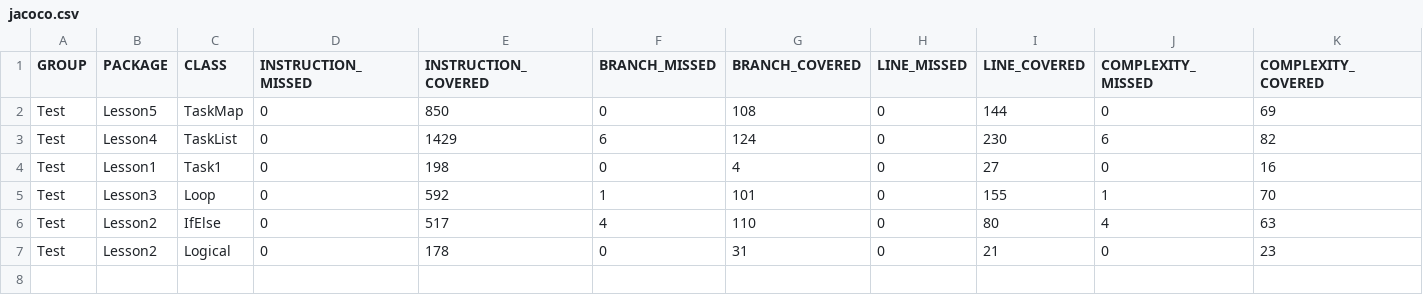
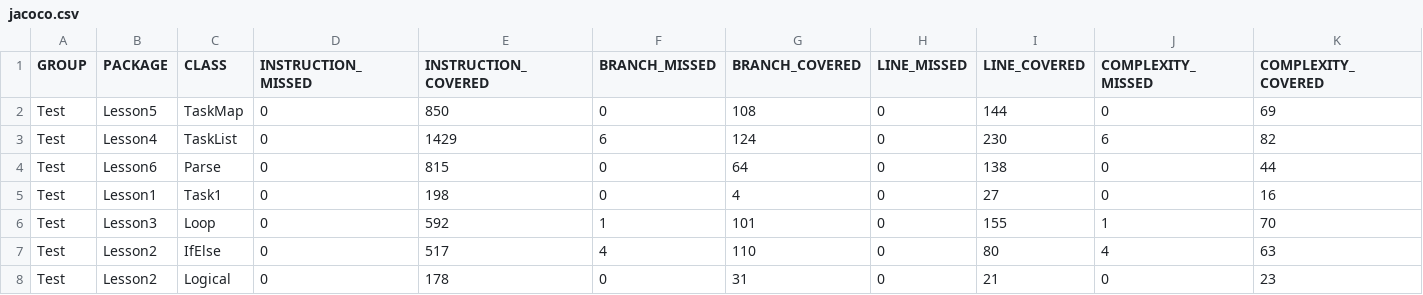
Before and after one commit to DanilKozlov00/JavaAsFirst, a CSV file: target/site/jacoco/jacoco.csv, drawn as a sheet; only a part is shown; rows hold the shown columns only; the diff names each change by its address in the sheet, - before the commit and + after, or states it on an @@ line.

Commit message:
Lesson6 ✅

```diff
--- a/target/site/jacoco/jacoco.csv
+++ b/target/site/jacoco/jacoco.csv
+row 4: Test | Lesson6 | Parse | 0 | 815 | 0 | 64 | 0 | 138 | 0 | 44
```
Also changed, not shown: 7 other files.
